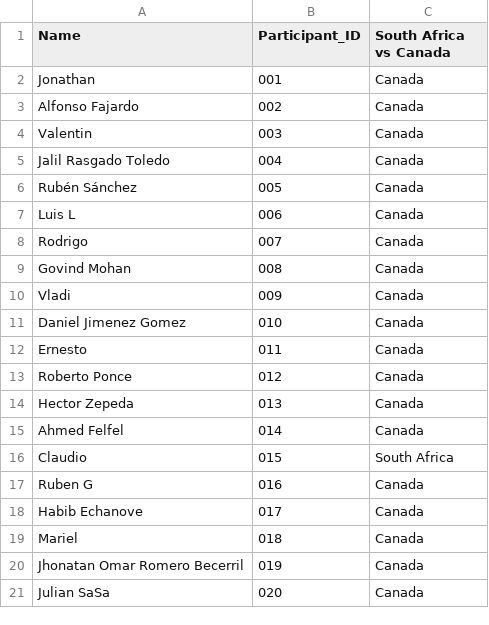
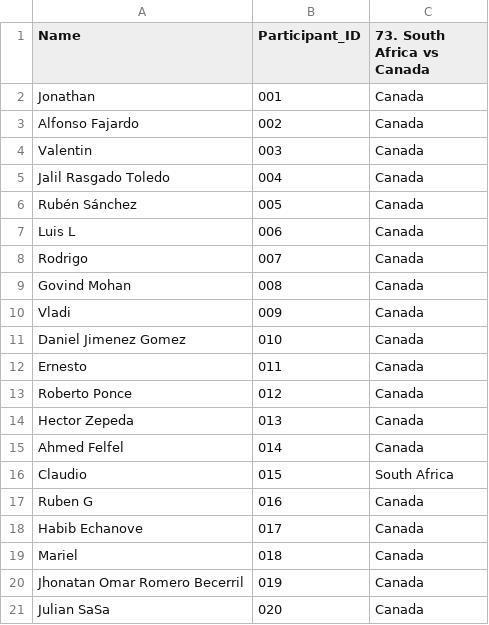
Before and after one commit to alffajardo/worldcup_2026, a CSV file: K16_picks.csv, drawn as a sheet.

```diff
--- a/K16_picks.csv
+++ b/K16_picks.csv
@@ -1,2 +1,2 @@
-Name,Participant_ID,South Africa vs Canada
+Name,Participant_ID,73. South Africa vs Canada
 Jonathan,001,Canada
```
Also changed, not shown: K16_predicted_scores.csv, Overall_scores.csv, 23 other files.
